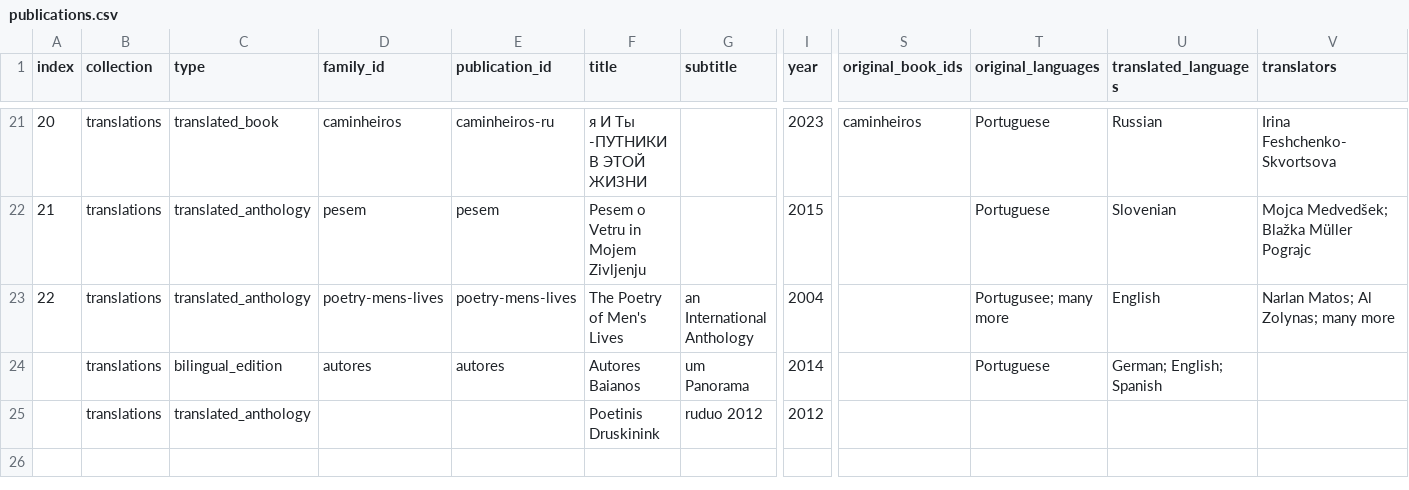
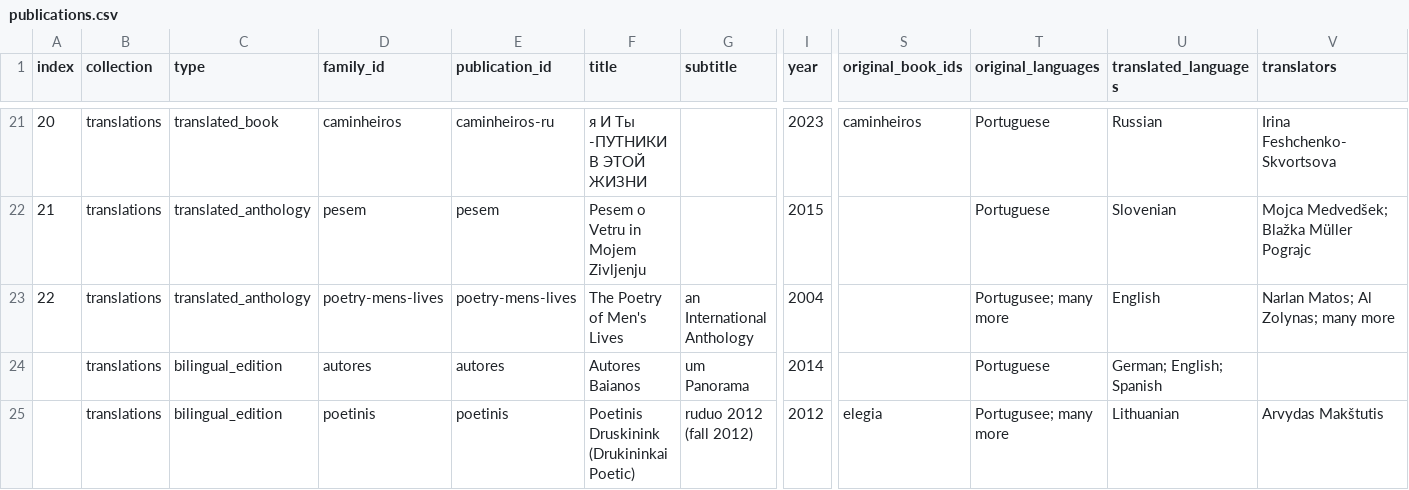
Before and after one commit to narlanmatos/narlanmatos.github.io, a CSV file: _data/publications.csv, drawn as a sheet; only a part is shown, gaps mark what is left out; removed rows and columns are numbered as before the commit, all else as after; rows hold the shown columns only; the diff names each change by its address in the sheet, - before the commit and + after, or states it on an @@ line.

Commit message:
add poetinis

```diff
--- a/_data/publications.csv
+++ b/_data/publications.csv
-row 25:  | translations | translated_anthology |  |  | Poetinis Druskinink | ruduo 2012 | 2012
+row 25:  | translations | bilingual_edition | poetinis | poetinis | Poetinis Druskinink (Drukininkai Poetic) | ruduo 2012 (fall 2012) | 2012 | elegia | Portugusee; many more | Lithuanian | Arvydas Makštutis
```
Also changed, not shown: 1 other file.
